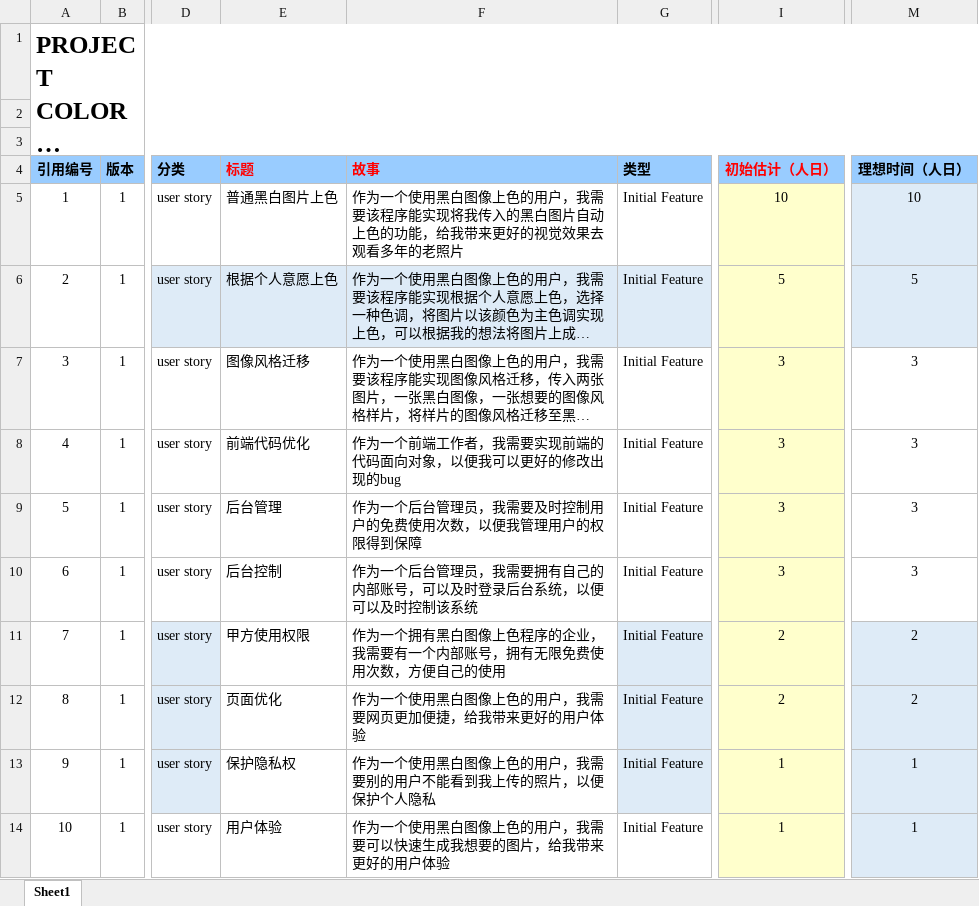
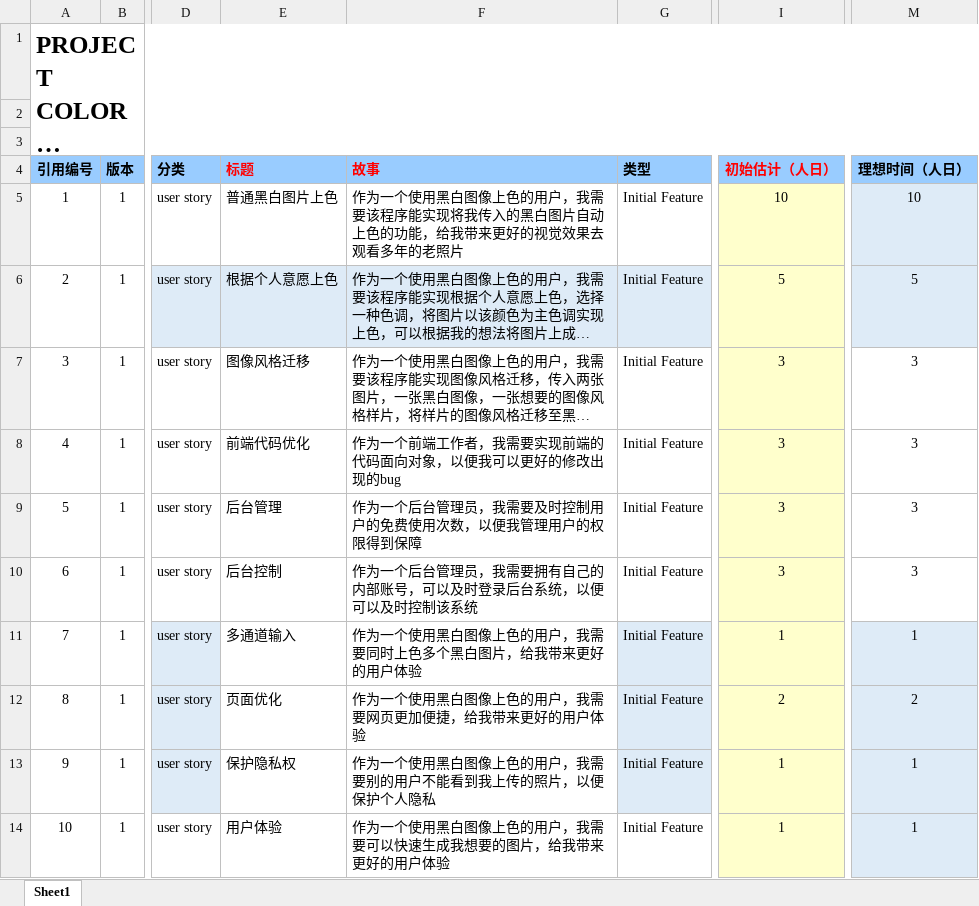
Before and after one commit to ZhanQiSuSuS/software, an Excel workbook: person/宋子豪/软工作业4.xlsx, sheet Sheet1, drawn as a sheet; only a part is shown, gaps mark what is left out; long unchanged cells end in …; values as stored, in another font and other column widths than the file's, no borders; charts and pictures and conditional formats not drawn; the diff names each change by its address in the sheet, - before the commit and + after, or states it on an @@ line.

```diff
--- a/person/宋子豪/软工作业4.xlsx (sheet Sheet1)
+++ b/person/宋子豪/软工作业4.xlsx (sheet Sheet1)
-E11 (标题): 甲方使用权限
+E11 (标题): 多通道输入
-F11 (故事): 作为一个拥有黑白图像上色程序的企业，我需要有一个内部账号，拥有无限免费使用次数，方便自己的使用
+F11 (故事): 作为一个使用黑白图像上色的用户，我需要同时上色多个黑白图片，给我带来更好的用户体验
-I11 (初始估计（人日）): 2
+I11 (初始估计（人日）): 1
-M11 (理想时间（人日）): 2
+M11 (理想时间（人日）): 1
```
Also changed, not shown: charts or pictures, 1 other file.
